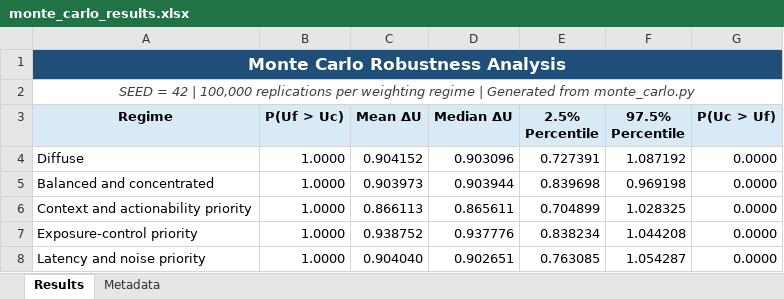
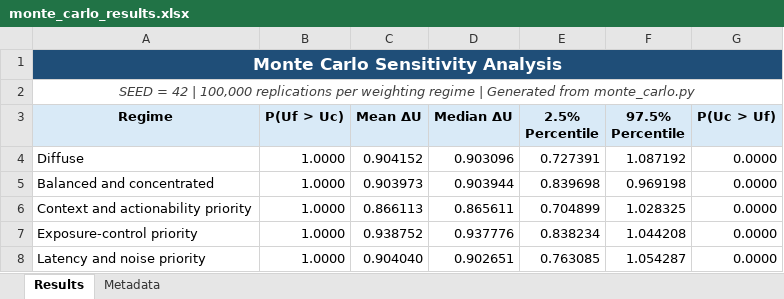
Before and after one commit to crgvf-commits/MC, an Excel workbook: monte_carlo_results.xlsx, sheet Results, drawn as a sheet; values as stored, in another font and other column widths than the file's, no borders; the diff names each change by its address in the sheet, - before the commit and + after, or states it on an @@ line.

Commit message:
Add files via upload

```diff
--- a/monte_carlo_results.xlsx (sheet Results)
+++ b/monte_carlo_results.xlsx (sheet Results)
-A1 (Regime): Monte Carlo Robustness Analysis
+A1 (Regime): Monte Carlo Sensitivity Analysis
```
